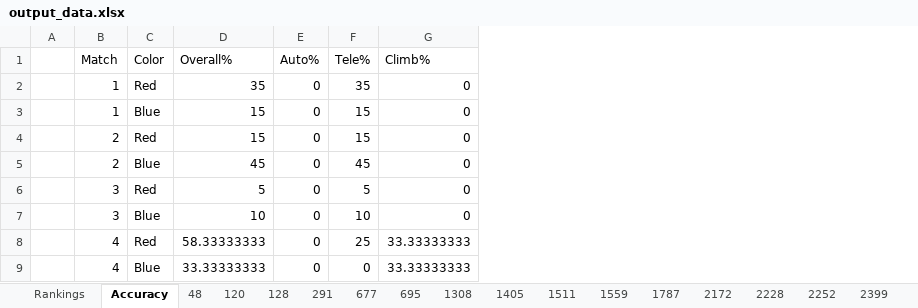
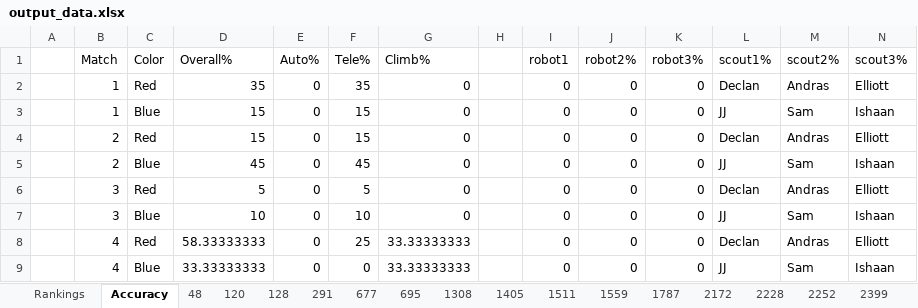
Before and after one commit to FRC1787/scouting, an Excel workbook: output_data.xlsx, sheet Accuracy, drawn as a sheet; only a part is shown; values as stored, in another font and other column widths than the file's, no borders; the diff names each change by its address in the sheet, - before the commit and + after, or states it on an @@ line.

```diff
--- a/output_data.xlsx (sheet Accuracy)
+++ b/output_data.xlsx (sheet Accuracy)
+column H, empty
+column I (robot1), rows 2-9: all 0
+column J (robot2%), rows 2-9: all 0
+column K (robot3%), rows 2-9: all 0
+column L (scout1%), rows 2-9: Declan | JJ | Declan | JJ | Declan | JJ | Declan | JJ
+column M (scout2%), rows 2-9: Andras | Sam | Andras | Sam | Andras | Sam | Andras | Sam
+column N (scout3%), rows 2-9: Elliott | Ishaan | Elliott | Ishaan | Elliott | Ishaan | Elliott | Ishaan
```
Also changed, not shown: 3 other files.
